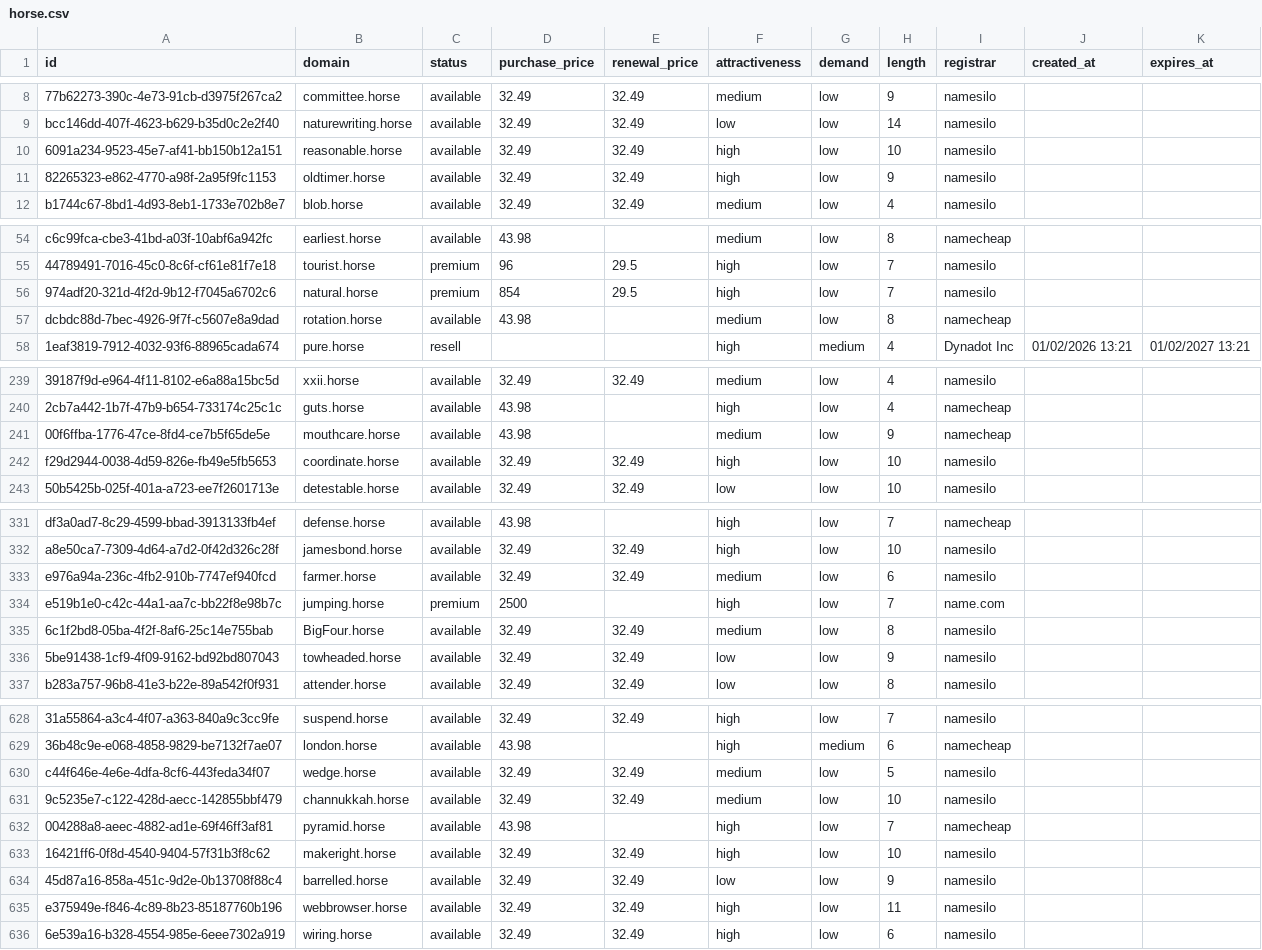
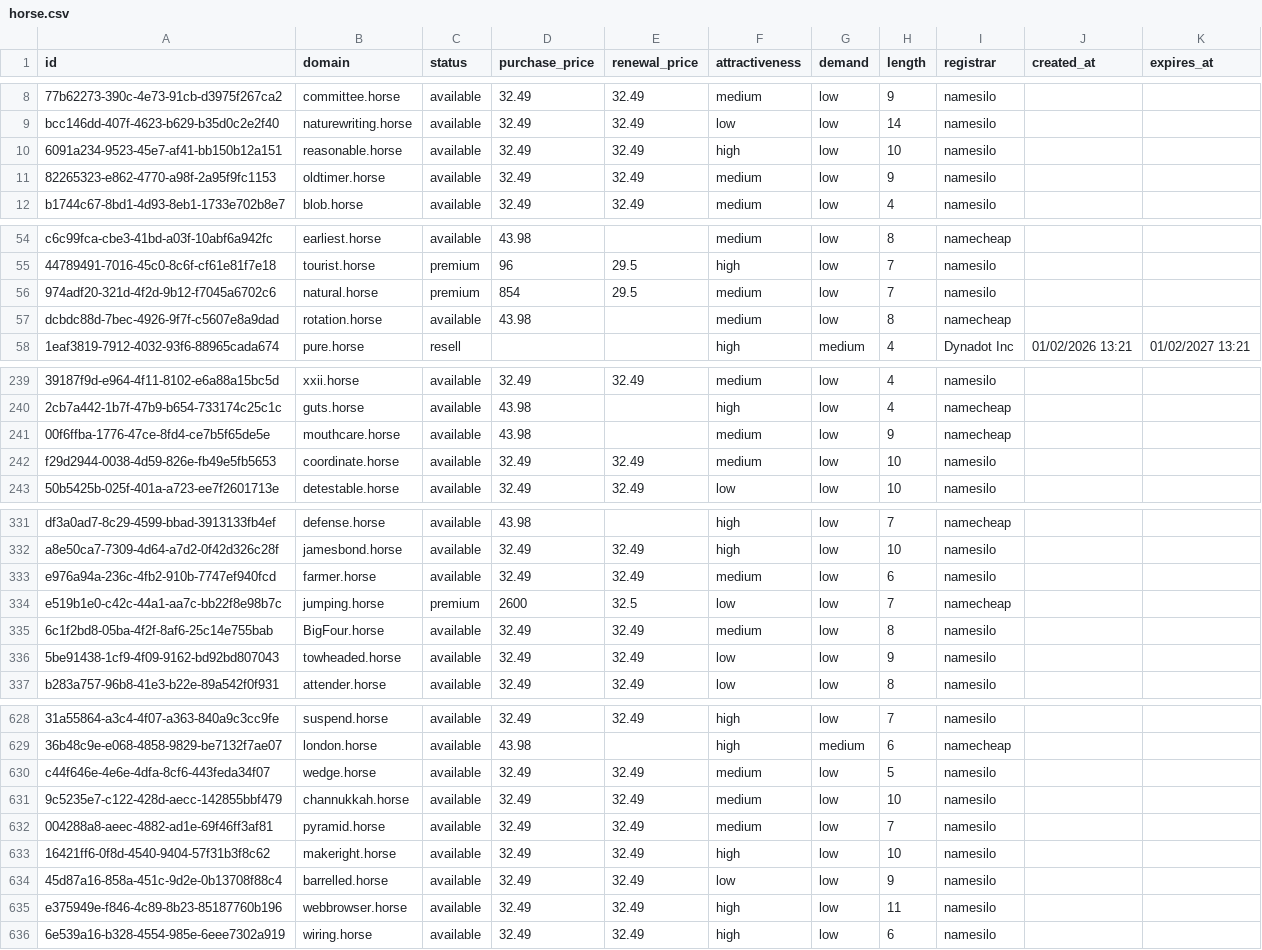
Before and after one commit to UniqueDomains/horse-oneword-domains, a CSV file: horse.csv, drawn as a sheet; only a part is shown, gaps mark what is left out; the diff covers the shown part only; the diff names each change by its address in the sheet, - before the commit and + after, or states it on an @@ line.

Commit message:
Domains update

```diff
--- a/horse.csv
+++ b/horse.csv
-F11 (attractiveness): high
+F11 (attractiveness): medium
-F56 (attractiveness): high
+F56 (attractiveness): medium
-F242 (attractiveness): high
+F242 (attractiveness): medium
-D334 (purchase_price): 2500
+D334 (purchase_price): 2600
-E334 (renewal_price): (empty)
+E334 (renewal_price): 32.5
-F334 (attractiveness): high
+F334 (attractiveness): low
-I334 (registrar): name.com
+I334 (registrar): namecheap
-D632 (purchase_price): 43.98
+D632 (purchase_price): 32.49
-E632 (renewal_price): (empty)
+E632 (renewal_price): 32.49
-F632 (attractiveness): high
+F632 (attractiveness): medium
-I632 (registrar): namecheap
+I632 (registrar): namesilo
```
Also changed, not shown: 1 edited cell elsewhere in this file, 4 other files.
